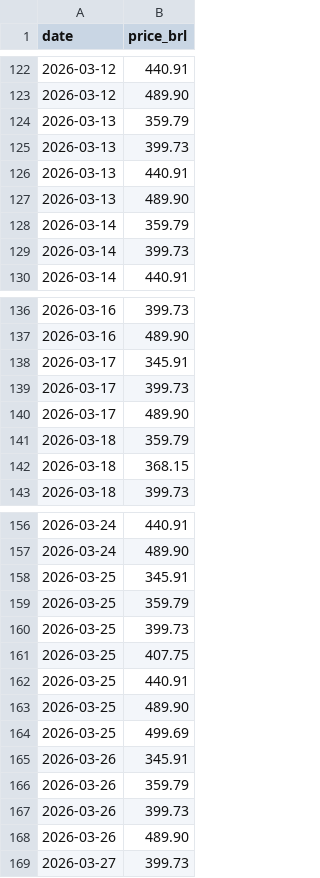
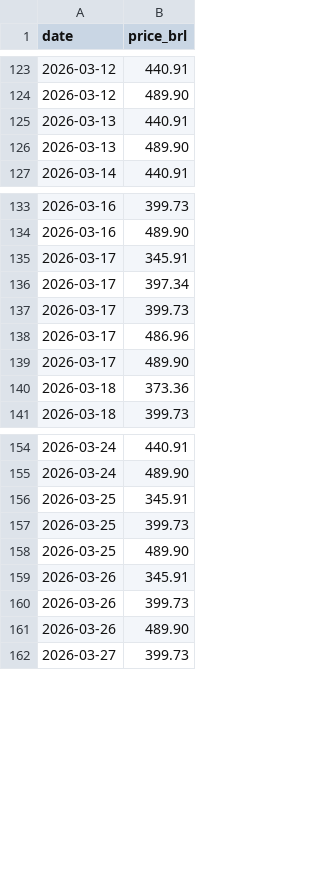
Before and after one commit to wilkermf-web/GYN-IGU-autom-tico-2h-, a CSV file: resumo/2025-11-15_GYN-IGU.csv, drawn as a sheet; only a part is shown, gaps mark what is left out; the diff covers the shown part only.

```diff
--- a/resumo/2025-11-15_GYN-IGU.csv
+++ b/resumo/2025-11-15_GYN-IGU.csv
@@ -123,8 +124,4 @@
 "2026-03-12";"489.90"
-"2026-03-13";"359.79"
-"2026-03-13";"399.73"
 "2026-03-13";"440.91"
 "2026-03-13";"489.90"
-"2026-03-14";"359.79"
-"2026-03-14";"399.73"
 "2026-03-14";"440.91"
@@ -138,6 +135,7 @@
 "2026-03-17";"345.91"
+"2026-03-17";"397.34"
 "2026-03-17";"399.73"
+"2026-03-17";"486.96"
 "2026-03-17";"489.90"
-"2026-03-18";"359.79"
-"2026-03-18";"368.15"
+"2026-03-18";"373.36"
 "2026-03-18";"399.73"
@@ -158,10 +156,5 @@
 "2026-03-25";"345.91"
-"2026-03-25";"359.79"
 "2026-03-25";"399.73"
-"2026-03-25";"407.75"
-"2026-03-25";"440.91"
 "2026-03-25";"489.90"
-"2026-03-25";"499.69"
 "2026-03-26";"345.91"
-"2026-03-26";"359.79"
 "2026-03-26";"399.73"
```
Also changed, not shown: 18 added rows, 25 removed rows and 35 edited cells elsewhere in this file, public/2025-11-15_GYN-IGU.csv.
